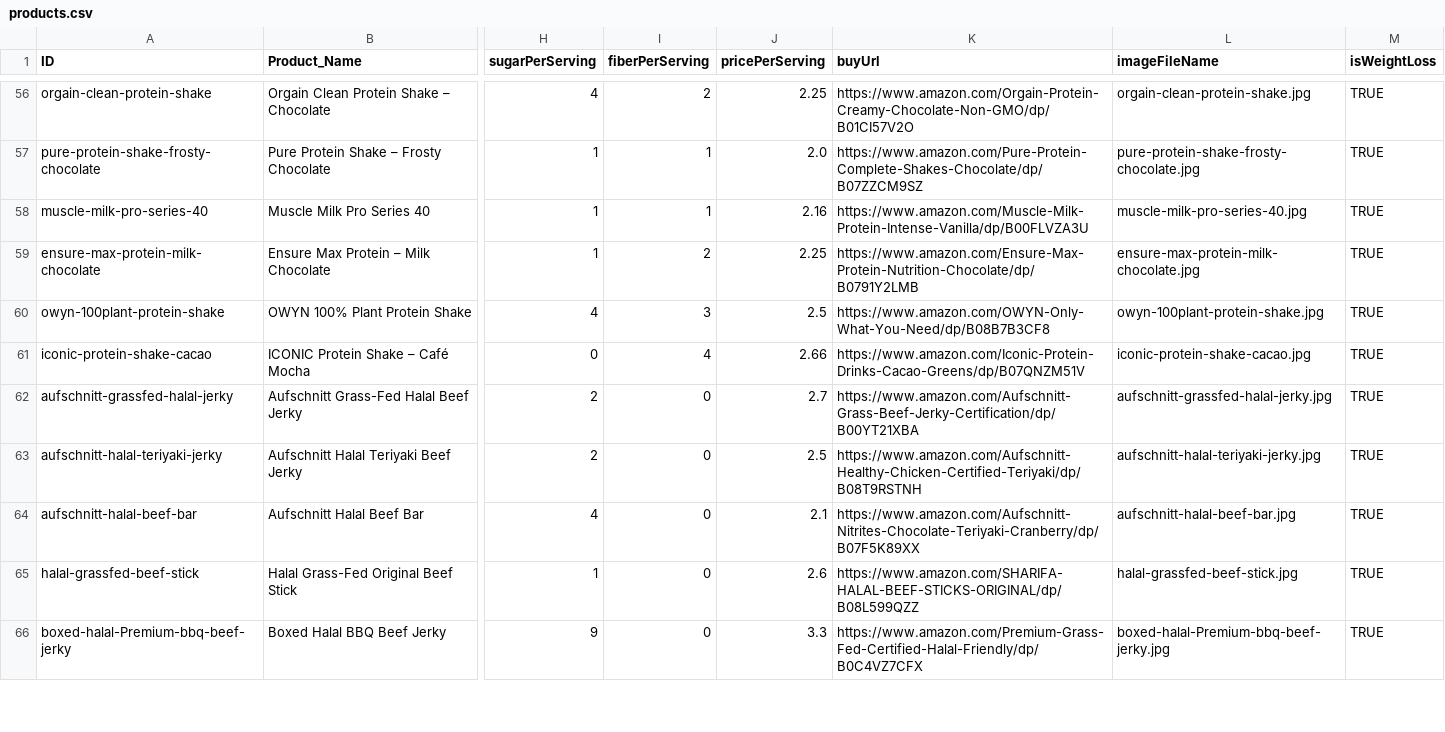
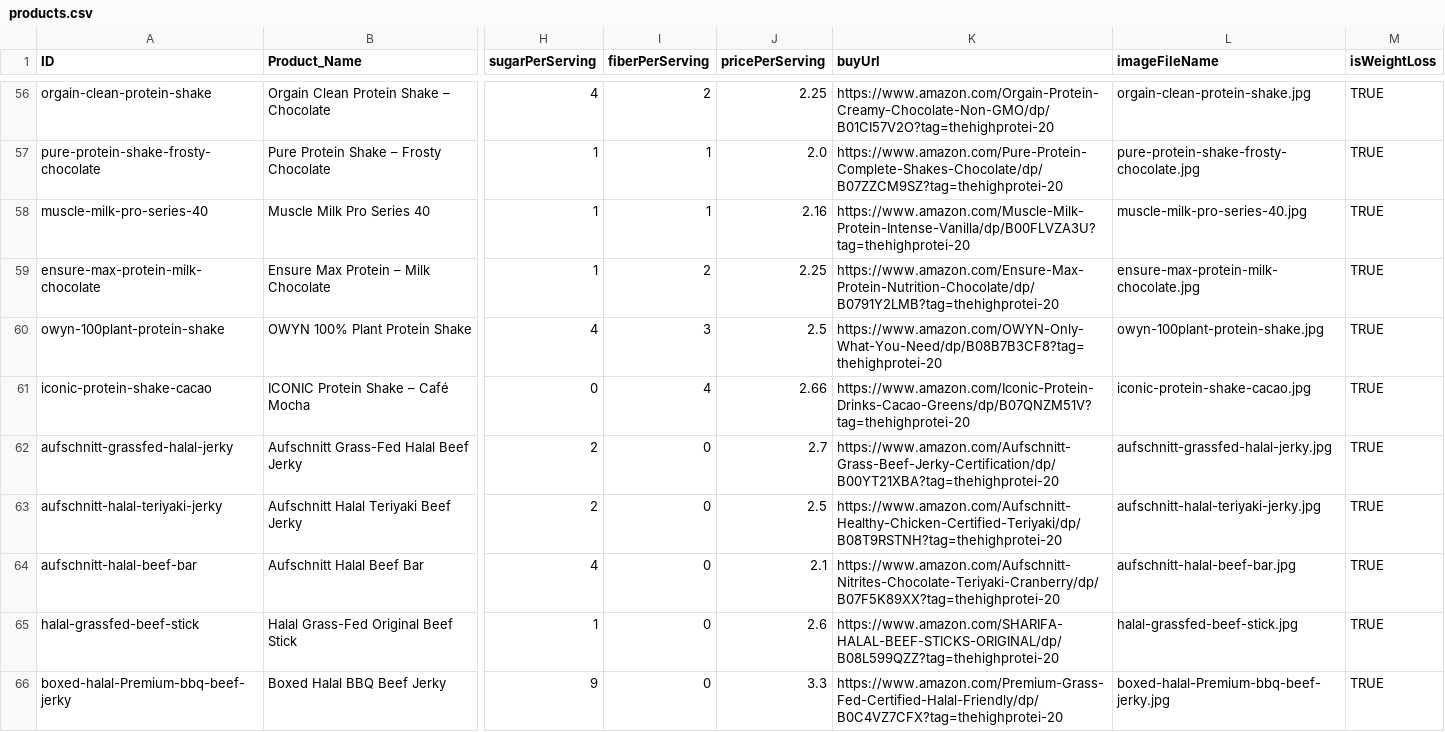
Before and after one commit to Vorticaai/thehighproteinsnacks, a CSV file: data/products.csv, drawn as a sheet; only a part is shown, gaps mark what is left out; the diff covers the shown part only; the diff names each change by its address in the sheet, - before the commit and + after, or states it on an @@ line.

```diff
--- a/data/products.csv
+++ b/data/products.csv
-K56 (buyUrl): https://www.amazon.com/Orgain-Protein-Creamy-Chocolate-Non-GMO/dp/B01CI57V2O
+K56 (buyUrl): https://www.amazon.com/Orgain-Protein-Creamy-Chocolate-Non-GMO/dp/B01CI57V2O?tag=thehighprotei-20
-K57 (buyUrl): https://www.amazon.com/Pure-Protein-Complete-Shakes-Chocolate/dp/B07ZZCM9SZ
+K57 (buyUrl): https://www.amazon.com/Pure-Protein-Complete-Shakes-Chocolate/dp/B07ZZCM9SZ?tag=thehighprotei-20
-K58 (buyUrl): https://www.amazon.com/Muscle-Milk-Protein-Intense-Vanilla/dp/B00FLVZA3U
+K58 (buyUrl): https://www.amazon.com/Muscle-Milk-Protein-Intense-Vanilla/dp/B00FLVZA3U?tag=thehighprotei-20
-K59 (buyUrl): https://www.amazon.com/Ensure-Max-Protein-Nutrition-Chocolate/dp/B0791Y2LMB
+K59 (buyUrl): https://www.amazon.com/Ensure-Max-Protein-Nutrition-Chocolate/dp/B0791Y2LMB?tag=thehighprotei-20
-K60 (buyUrl): https://www.amazon.com/OWYN-Only-What-You-Need/dp/B08B7B3CF8
+K60 (buyUrl): https://www.amazon.com/OWYN-Only-What-You-Need/dp/B08B7B3CF8?tag=thehighprotei-20
-K61 (buyUrl): https://www.amazon.com/Iconic-Protein-Drinks-Cacao-Greens/dp/B07QNZM51V
+K61 (buyUrl): https://www.amazon.com/Iconic-Protein-Drinks-Cacao-Greens/dp/B07QNZM51V?tag=thehighprotei-20
-K62 (buyUrl): https://www.amazon.com/Aufschnitt-Grass-Beef-Jerky-Certification/dp/B00YT21XBA
+K62 (buyUrl): https://www.amazon.com/Aufschnitt-Grass-Beef-Jerky-Certification/dp/B00YT21XBA?tag=thehighprotei-20
-K63 (buyUrl): https://www.amazon.com/Aufschnitt-Healthy-Chicken-Certified-Teriyaki/dp/B08T9RSTNH
+K63 (buyUrl): https://www.amazon.com/Aufschnitt-Healthy-Chicken-Certified-Teriyaki/dp/B08T9RSTNH?tag=thehighprotei-20
-K64 (buyUrl): https://www.amazon.com/Aufschnitt-Nitrites-Chocolate-Teriyaki-Cranberry/dp/B07F5K89XX
+K64 (buyUrl): https://www.amazon.com/Aufschnitt-Nitrites-Chocolate-Teriyaki-Cranberry/dp/B07F5K89XX?tag=thehighprotei-20
-K65 (buyUrl): https://www.amazon.com/SHARIFA-HALAL-BEEF-STICKS-ORIGINAL/dp/B08L599QZZ
+K65 (buyUrl): https://www.amazon.com/SHARIFA-HALAL-BEEF-STICKS-ORIGINAL/dp/B08L599QZZ?tag=thehighprotei-20
-K66 (buyUrl): https://www.amazon.com/Premium-Grass-Fed-Certified-Halal-Friendly/dp/B0C4VZ7CFX
+K66 (buyUrl): https://www.amazon.com/Premium-Grass-Fed-Certified-Halal-Friendly/dp/B0C4VZ7CFX?tag=thehighprotei-20
```
Also changed, not shown: 64 edited cells elsewhere in this file, 15 other files.
